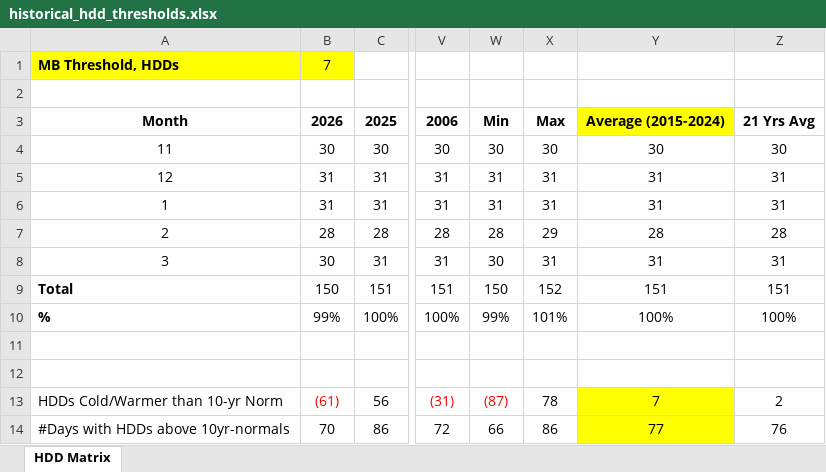
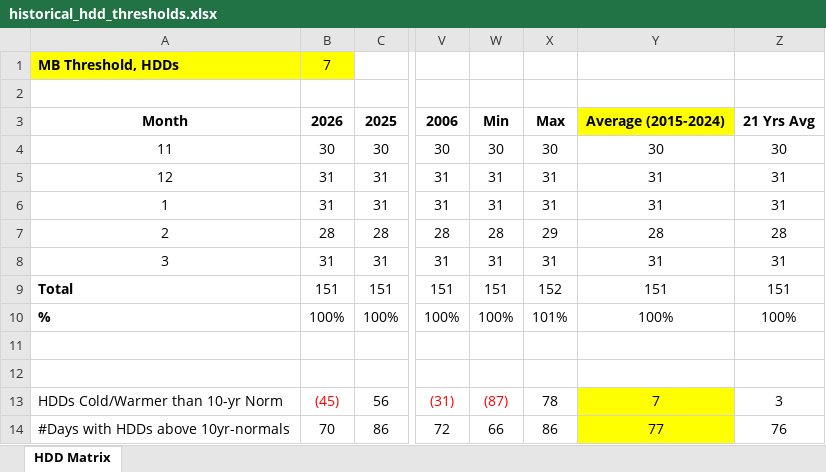
Before and after one commit to yieldchaser/weather-dd-tracker, an Excel workbook: outputs/historical_hdd_thresholds.xlsx, sheet HDD Matrix, drawn as a sheet; only a part is shown, gaps mark what is left out; values as stored, in another font and other column widths than the file's, no borders; the diff names each change by its address in the sheet, - before the commit and + after, or states it on an @@ line.

```diff
--- a/outputs/historical_hdd_thresholds.xlsx (sheet HDD Matrix)
+++ b/outputs/historical_hdd_thresholds.xlsx (sheet HDD Matrix)
-B8: 30
+B8: 31
-W8: 30
+W8: 31
-B9: 150
+B9: 151
-W9: 150
+W9: 151
-B10: 99%
+B10: 100%
-W10: 99%
+W10: 100%
-B13: (61)
+B13: (45)
-Z13: 2
+Z13: 3
```
Also changed, not shown: 44 other files.
